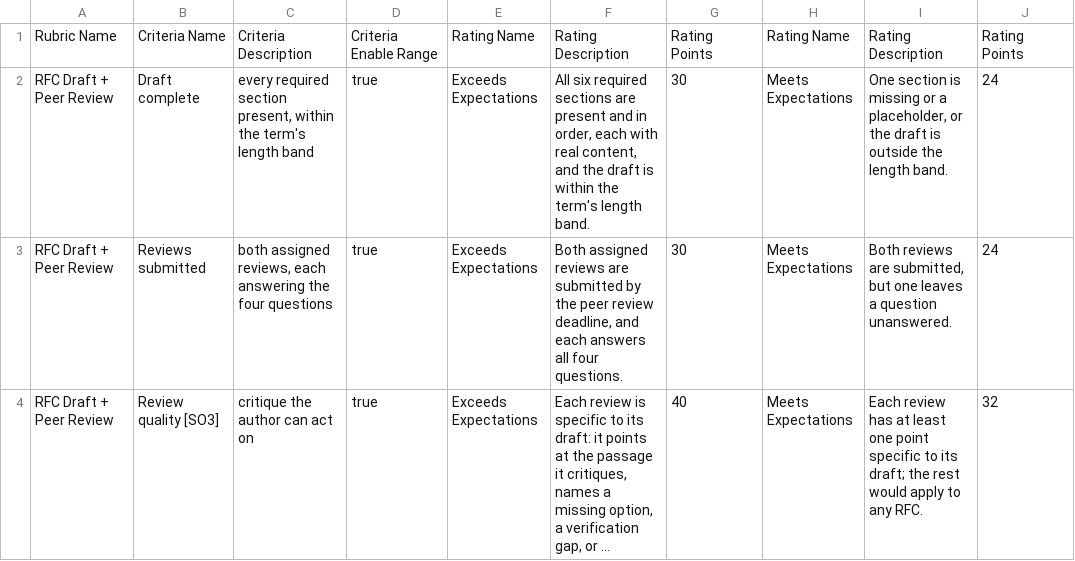
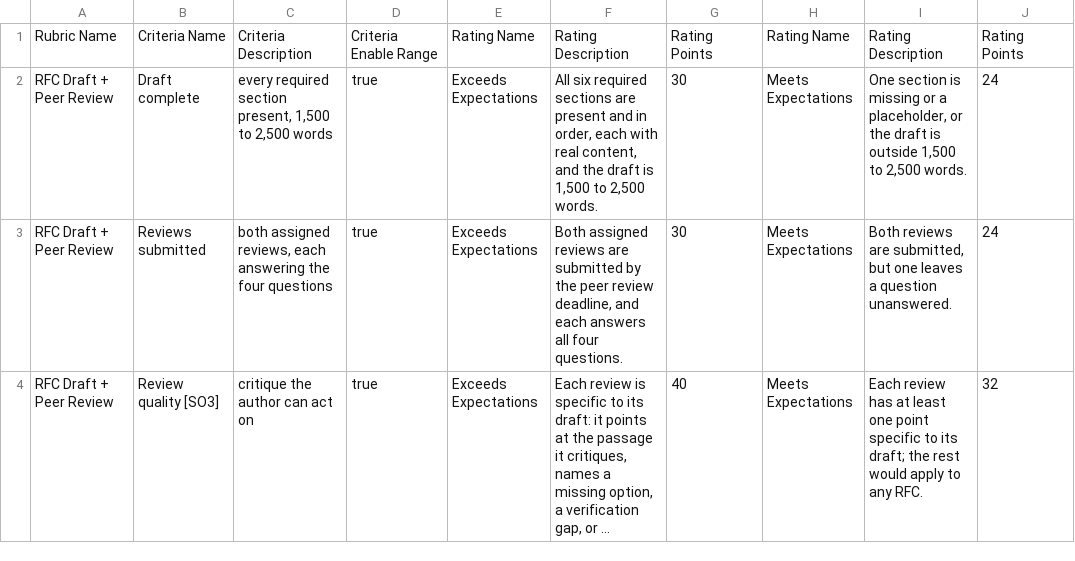
Before and after one commit to adulbrich/cs-capstone-handbook, a CSV file: canvas/assignments/rfc/rfc-draft-rubric.csv, drawn as a sheet; only a part is shown; long unchanged cells end in …; the diff names each change by its address in the sheet, - before the commit and + after, or states it on an @@ line.

```diff
--- a/canvas/assignments/rfc/rfc-draft-rubric.csv
+++ b/canvas/assignments/rfc/rfc-draft-rubric.csv
-C2: …section present, within the term's length band
+C2: …section present, 1,500 to 2,500 words
-F2: …draft is within the term's length band.
+F2: …draft is 1,500 to 2,500 words.
-I2: …is outside the length band.
+I2: …is outside 1,500 to 2,500 words.
```
Also changed, not shown: canvas/assignments/rfc/rfc-final-rubric.csv, 5 other files.
